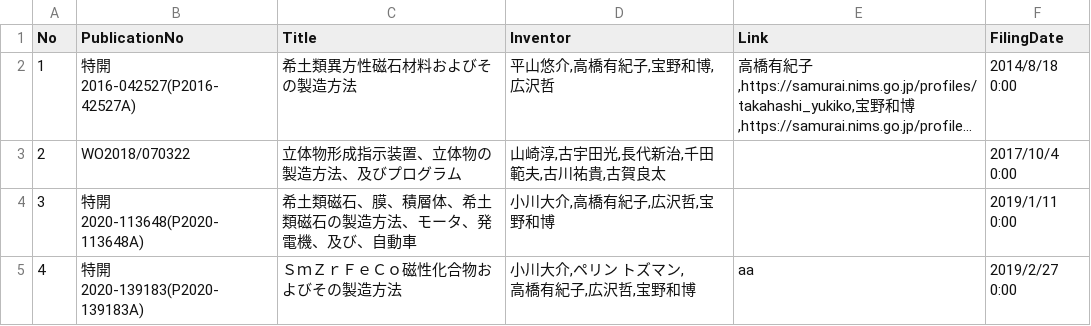
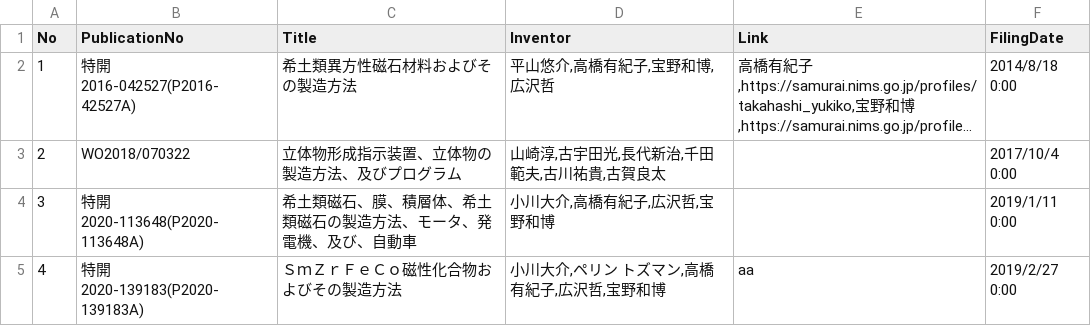
Before and after one commit to nims-dpfc/samurai-genso.escidoc.jp, a CSV file: _data/SAMURAI_patent.csv, drawn as a sheet; long unchanged cells end in ….

Commit message:
Update SAMURAI_patent.csv

```diff
--- a/_data/SAMURAI_patent.csv
+++ b/_data/SAMURAI_patent.csv
@@ -4,3 +4,2 @@
 3,特開2020-113648(P2020-113648A),希土類磁石、膜、積層体、希土類磁石の製造方法、モータ、発電機、及び、自動車,"小川大介,高橋有紀子,広沢哲,宝野和博",,2019/1/11 0:00
-4,特開2020-139183(P2020-139183A),ＳｍＺｒＦｅＣｏ磁性化合物およびその製造方法,"小川大介,ペリン トズマン,
-高橋有紀子,広沢哲,宝野和博",aa,2019/2/27 0:00
+4,特開2020-139183(P2020-139183A),ＳｍＺｒＦｅＣｏ磁性化合物およびその製造方法,"小川大介,ペリン トズマン,高橋有紀子,広沢哲,宝野和博",aa,2019/2/27 0:00
```
